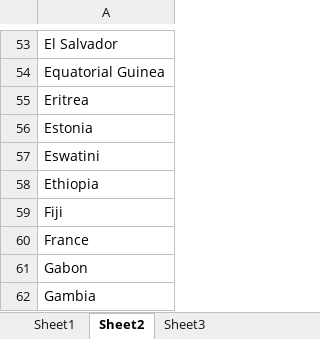
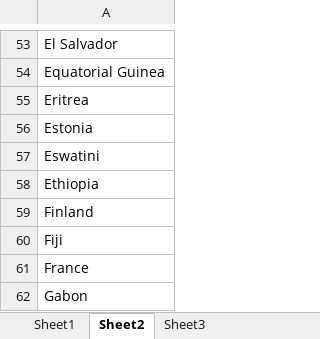
Before and after one commit to idealius/transpose_covid_timeseries, an Excel workbook: population_table.xlsx, sheet Sheet2, drawn as a sheet; only a part is shown, gaps mark what is left out; the shorter side is filled out with more unchanged rows; values as stored, in another font and other column widths than the file's, no borders; the diff names each change by its address in the sheet, - before the commit and + after, or states it on an @@ line.

```diff
--- a/population_table.xlsx (sheet Sheet2)
+++ b/population_table.xlsx (sheet Sheet2)
+row 59: Finland
```
Also changed, not shown: sheet Sheet3, sheet Sheet1, 4 other files.
